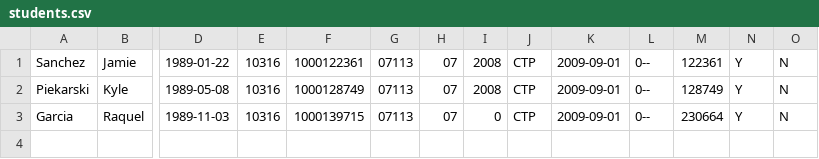
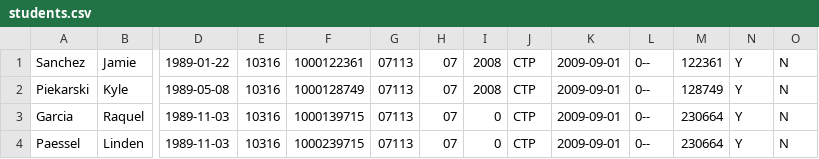
Before and after one commit to concord-consortium/rigse, a CSV file: resources/rinet_test_data_b/students.csv, drawn as a sheet; only a part is shown, gaps mark what is left out; rows hold the shown columns only; the diff names each change by its address in the sheet, - before the commit and + after, or states it on an @@ line.

Commit message:
* modifications to test data to support slightly more complex testing.

```diff
--- a/resources/rinet_test_data_b/students.csv
+++ b/resources/rinet_test_data_b/students.csv
+row 4: Paessel | Linden | 1989-11-03 | 10316 | 1000239715 | 07113 | 07 | 0 | CTP | 2009-09-01 | 0-- | 230664 | Y | N
```
Also changed, not shown: 9 other files.
